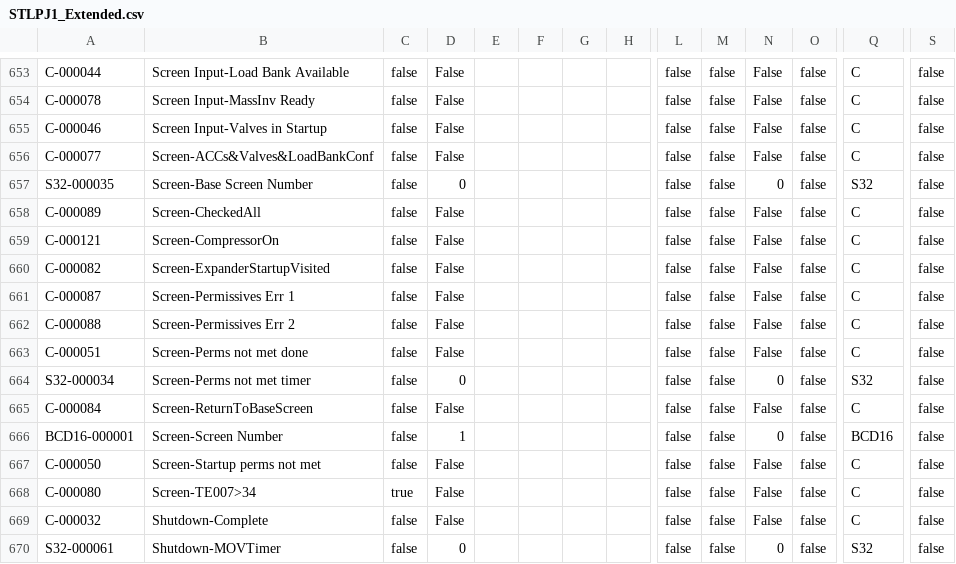
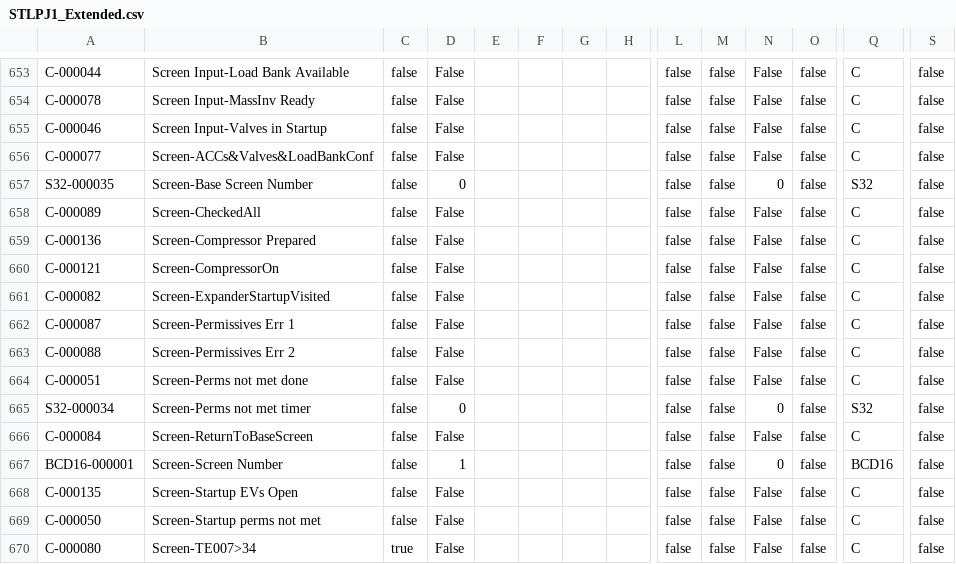
Before and after one commit to tuxx0rz/PLC-St-Louis, a CSV file: STLPJ1_Extended.csv, drawn as a sheet; only a part is shown, gaps mark what is left out; the shorter side is filled out with more unchanged rows; rows hold the shown columns only; the diff names each change by its address in the sheet, - before the commit and + after, or states it on an @@ line.

```diff
--- a/STLPJ1_Extended.csv
+++ b/STLPJ1_Extended.csv
+row 659: C-000136 | Screen-Compressor Prepared | false | False |  |  |  |  | false | false | False | false | C | false
+row 668: C-000135 | Screen-Startup EVs Open | false | False |  |  |  |  | false | false | False | false | C | false
```
Also changed, not shown: STLPJ1_Basic.csv, 2 other files.
